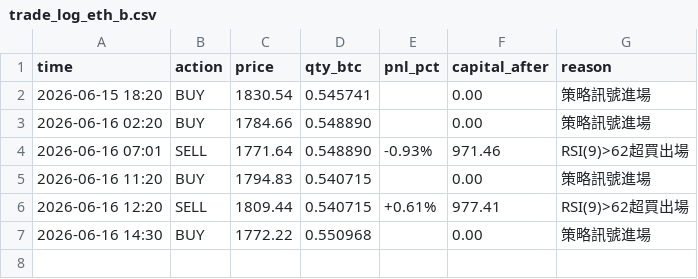
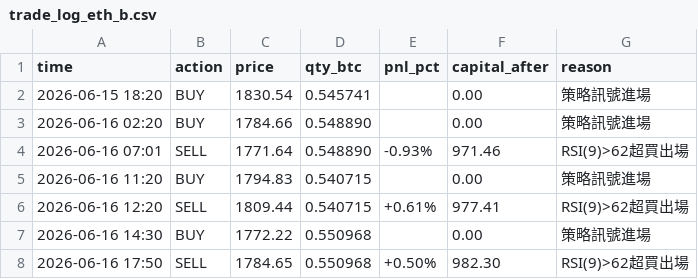
Before and after one commit to KevinYee-yee/btc-trading-bot, a CSV file: trade_log_eth_b.csv, drawn as a sheet; the diff names each change by its address in the sheet, - before the commit and + after, or states it on an @@ line.

```diff
--- a/trade_log_eth_b.csv
+++ b/trade_log_eth_b.csv
+row 8: 2026-06-16 17:50 | SELL | 1784.65 | 0.550968 | +0.50% | 982.30 | RSI(9)>62超買出場
```
Also changed, not shown: 1 other file.
